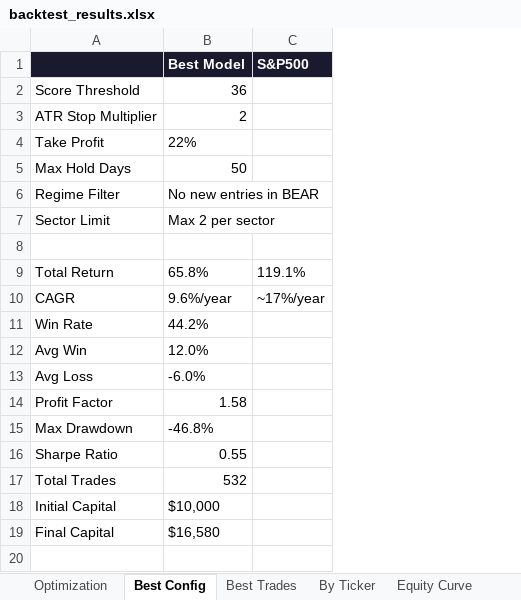
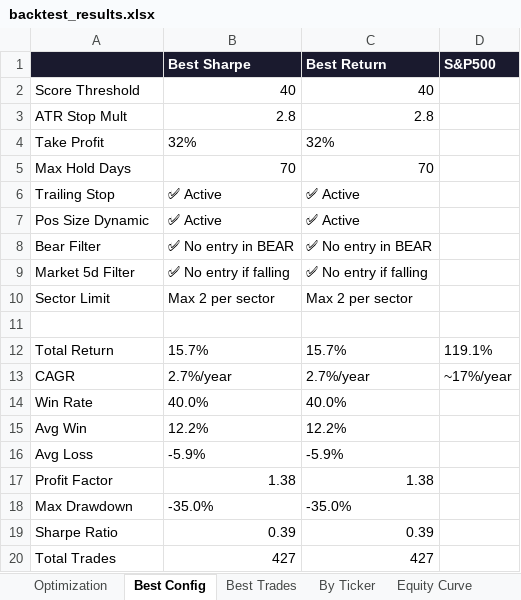
Before and after one commit to johnbrami55/portfolio-manager, an Excel workbook: backtest_results.xlsx, sheet Best Config, drawn as a sheet; values as stored, in another font and other column widths than the file's, no borders; removed rows and columns are numbered as before the commit, all else as after; the diff names each change by its address in the sheet, - before the commit and + after, or states it on an @@ line.

```diff
--- a/backtest_results.xlsx (sheet Best Config)
+++ b/backtest_results.xlsx (sheet Best Config)
-column B (Best Model), rows 2-17: 36 | 2 | 22% | 50 | No new entries in BEAR | Max 2 per sector |  | 65.8% | 9.6%/year | 44.2% | 12.0% | -6.0% | 1.58 | -46.8% | 0.55 | 532
+column B (Best Sharpe), rows 2-6: 40 | 2.8 | 32% | 70 | ✅ Active; rows 10-20: Max 2 per sector |  | 15.7% | 2.7%/year | 40.0% | 12.2% | -5.9% | 1.38 | -35.0% | 0.39 | 427
+column C (Best Return), rows 2-6: 40 | 2.8 | 32% | 70 | ✅ Active; rows 10-20: Max 2 per sector |  | 15.7% | 2.7%/year | 40.0% | 12.2% | -5.9% | 1.38 | -35.0% | 0.39 | 427
-A3: ATR Stop Multiplier
+A3: ATR Stop Mult
-A6: Regime Filter
+A6: Trailing Stop
+row 7: Pos Size Dynamic | ✅ Active | ✅ Active
+row 8: Bear Filter | ✅ No entry in BEAR | ✅ No entry in BEAR
+row 9: Market 5d Filter | ✅ No entry if falling | ✅ No entry if falling
-row 18: Initial Capital | $10,000
-row 19: Final Capital | $16,580
```
Also changed, not shown: sheet Best Trades, sheet Optimization, sheet Equity Curve, sheet By Ticker, charts or pictures, 1 other file.
